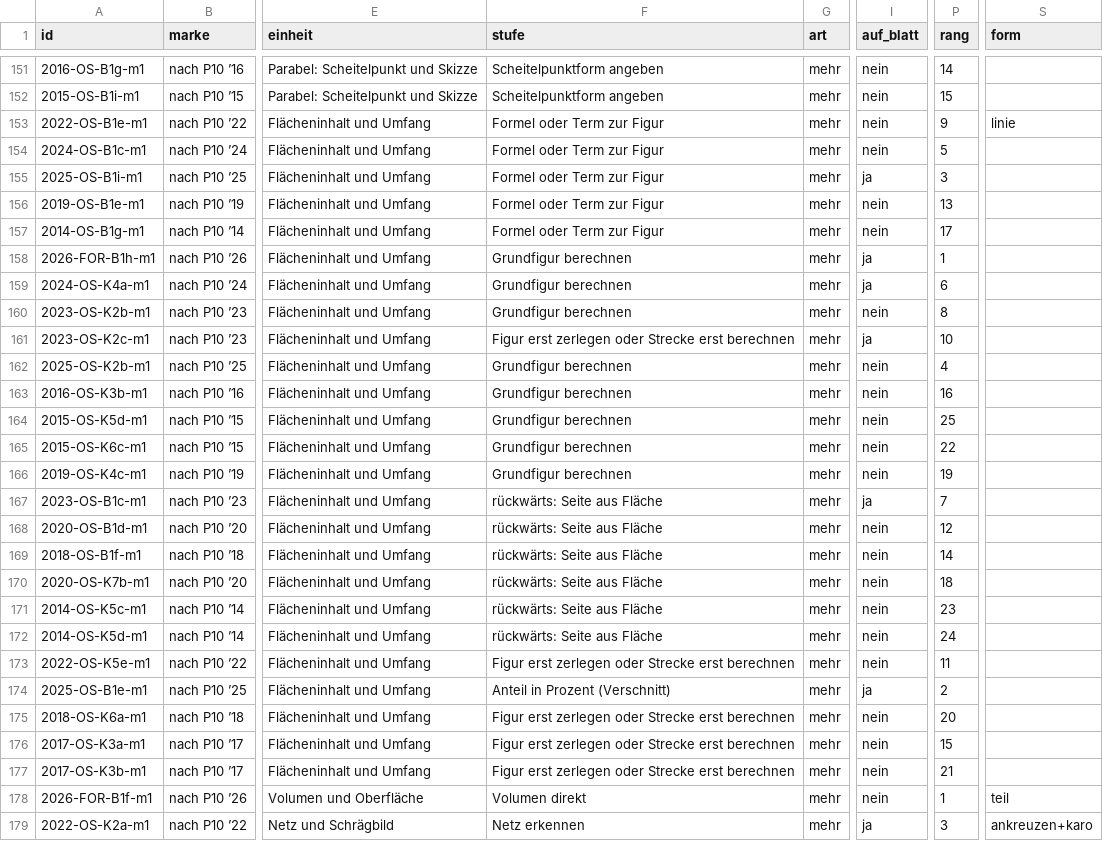
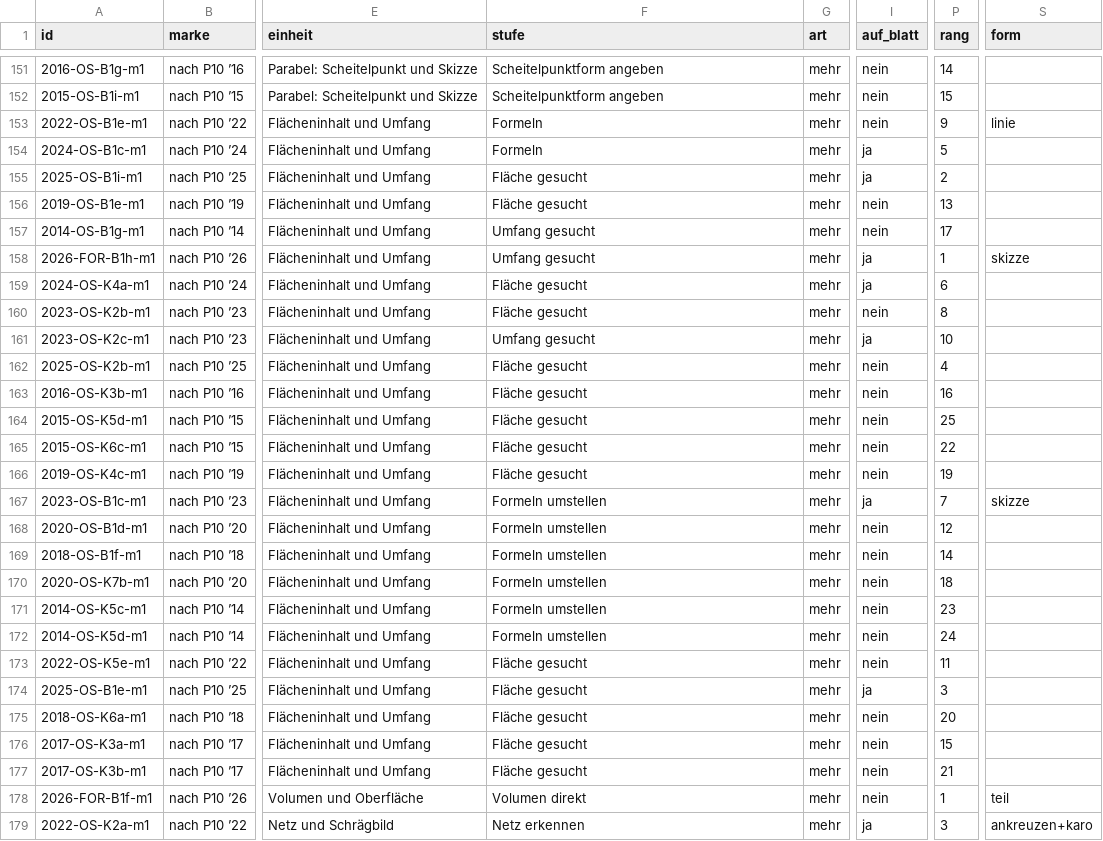
Before and after one commit to hz-0801/mathe-nachhilfe, a CSV file: msa/mehr-p10.csv, drawn as a sheet; only a part is shown, gaps mark what is left out; the diff names each change by its address in the sheet, - before the commit and + after, or states it on an @@ line.

```diff
--- a/msa/mehr-p10.csv
+++ b/msa/mehr-p10.csv
-F153:F154 (stufe): Formel oder Term zur Figur
+F153:F154 (stufe): Formeln
-I154 (auf_blatt): nein
+I154 (auf_blatt): ja
-F155:F156 (stufe): Formel oder Term zur Figur
+F155:F156 (stufe): Fläche gesucht
-P155 (rang): 3
+P155 (rang): 2
-F157 (stufe): Formel oder Term zur Figur
+F157 (stufe): Umfang gesucht
-F158 (stufe): Grundfigur berechnen
+F158 (stufe): Umfang gesucht
-S158 (form): (empty)
+S158 (form): skizze
-F159:F160 (stufe): Grundfigur berechnen
+F159:F160 (stufe): Fläche gesucht
-F161 (stufe): Figur erst zerlegen oder Strecke erst berechnen
+F161 (stufe): Umfang gesucht
-F162:F166 (stufe): Grundfigur berechnen
+F162:F166 (stufe): Fläche gesucht
-F167:F172 (stufe): rückwärts: Seite aus Fläche
+F167:F172 (stufe): Formeln umstellen
-S167 (form): (empty)
+S167 (form): skizze
-F173 (stufe): Figur erst zerlegen oder Strecke erst berechnen
+F173 (stufe): Fläche gesucht
-F174 (stufe): Anteil in Prozent (Verschnitt)
+F174 (stufe): Fläche gesucht
-P174 (rang): 2
+P174 (rang): 3
-F175:F177 (stufe): Figur erst zerlegen oder Strecke erst berechnen
+F175:F177 (stufe): Fläche gesucht
```
Also changed, not shown: msa/handgriffe-p10.csv, msa/herausgeloest-p10.csv, 7 other files.
